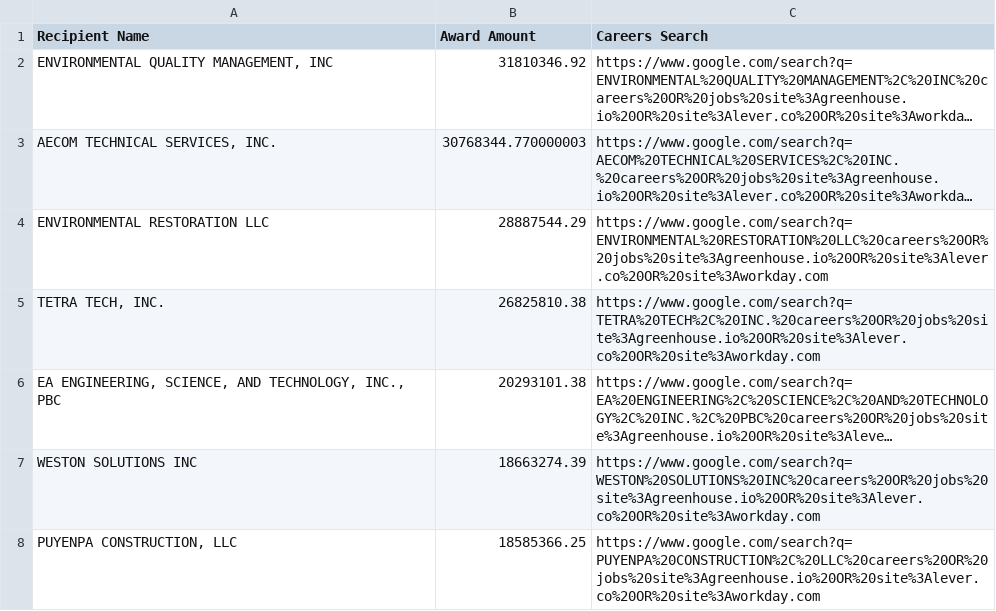
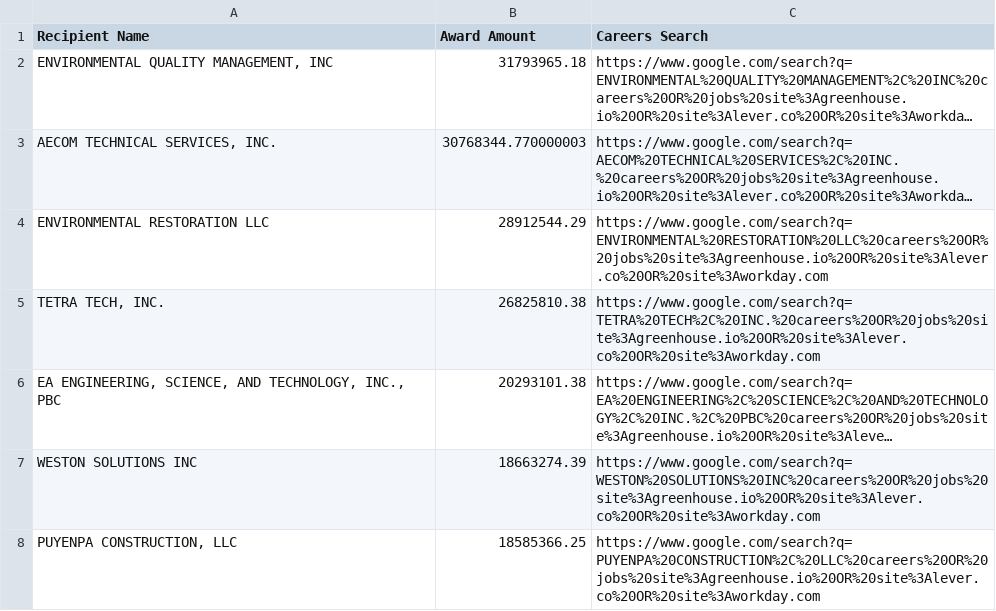
Before and after one commit to feldmangn/nih-awards-tracker, a CSV file: data/epa_top_recipients_last_90d_enriched.csv, drawn as a sheet; only a part is shown; long unchanged cells end in …; the diff covers the shown part only; the diff names each change by its address in the sheet, - before the commit and + after, or states it on an @@ line.

```diff
--- a/data/epa_top_recipients_last_90d_enriched.csv
+++ b/data/epa_top_recipients_last_90d_enriched.csv
-B2 (Award Amount): 31810346.92
+B2 (Award Amount): 31793965.18
-B4 (Award Amount): 28887544.29
+B4 (Award Amount): 28912544.29
```
Also changed, not shown: 12 added rows, 7 removed rows, 52 moved rows and 6 edited cells elsewhere in this file, data/cms_awards_last_90d.csv, data/dod_awards_last_90d.csv, 20 other files.
